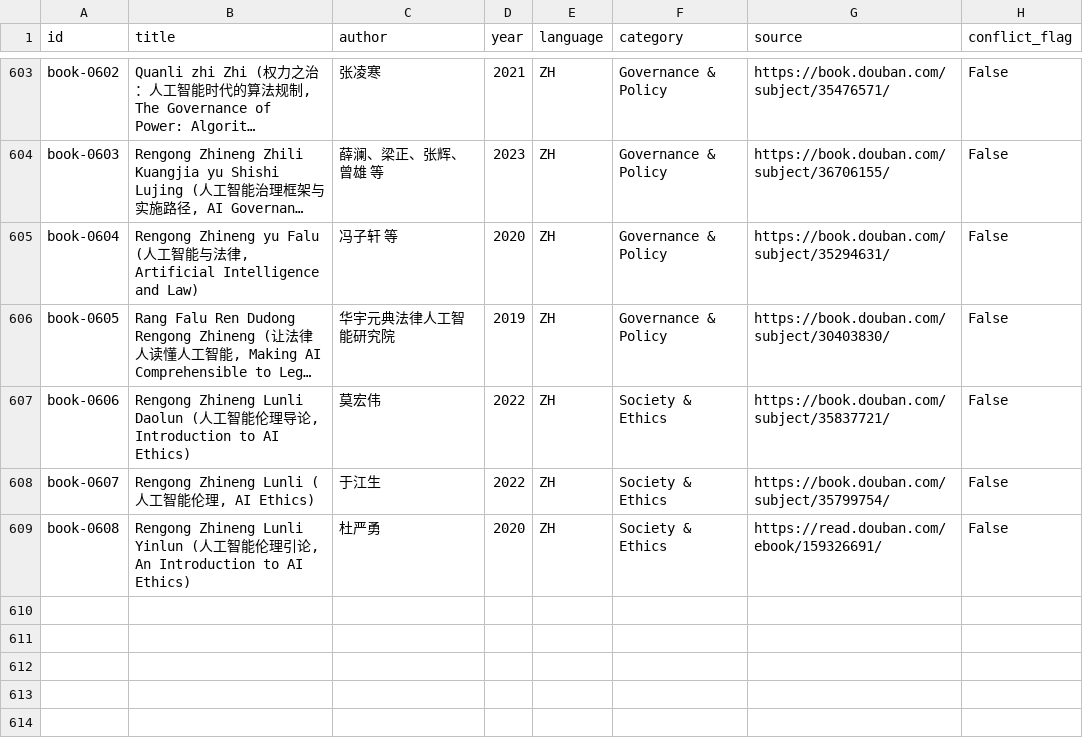
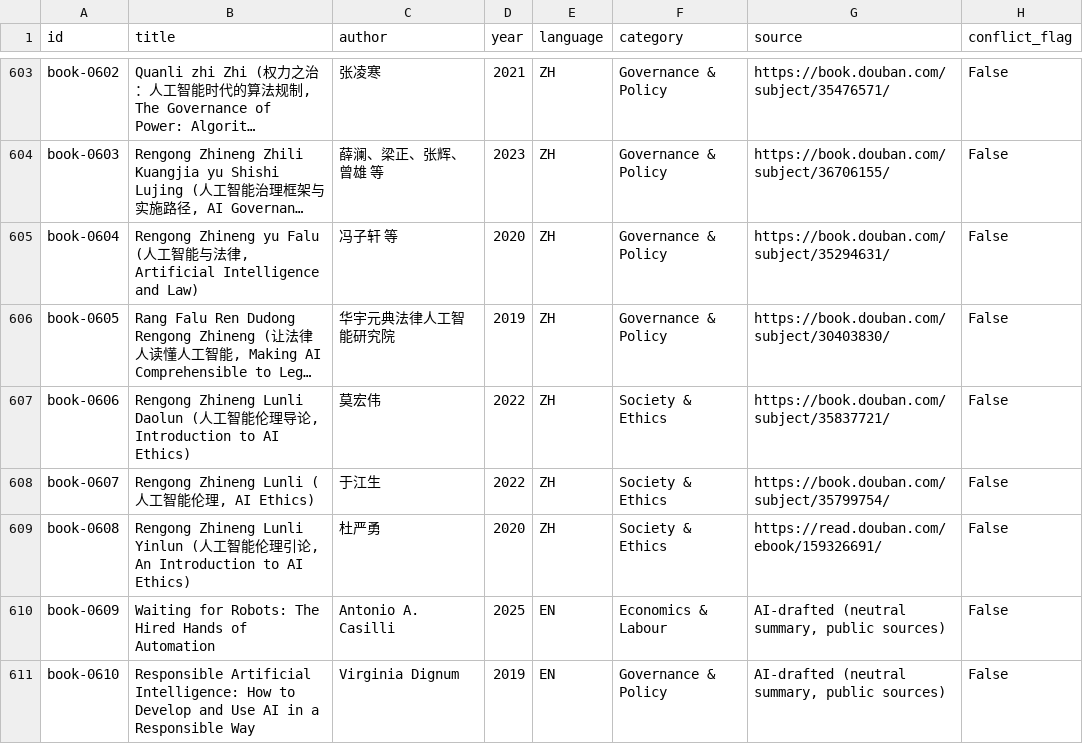
Before and after one commit to Apparens/ai-canon, a CSV file: site/audit/seeds/books.csv, drawn as a sheet; only a part is shown, gaps mark what is left out; long unchanged cells end in …; the diff names each change by its address in the sheet, - before the commit and + after, or states it on an @@ line.

```diff
--- a/site/audit/seeds/books.csv
+++ b/site/audit/seeds/books.csv
+row 610: book-0609 | Waiting for Robots: The Hired Hands of Automation | Antonio A. Casilli | 2025 | EN | Economics & Labour | AI-drafted (neutral summary, public sources) | False
+row 611: book-0610 | Responsible Artificial Intelligence: How to Develop and Use AI in a Responsible Way | Virginia Dignum | 2019 | EN | Governance & Policy | AI-drafted (neutral summary, public sources) | False
```
Also changed, not shown: 14 other files.
